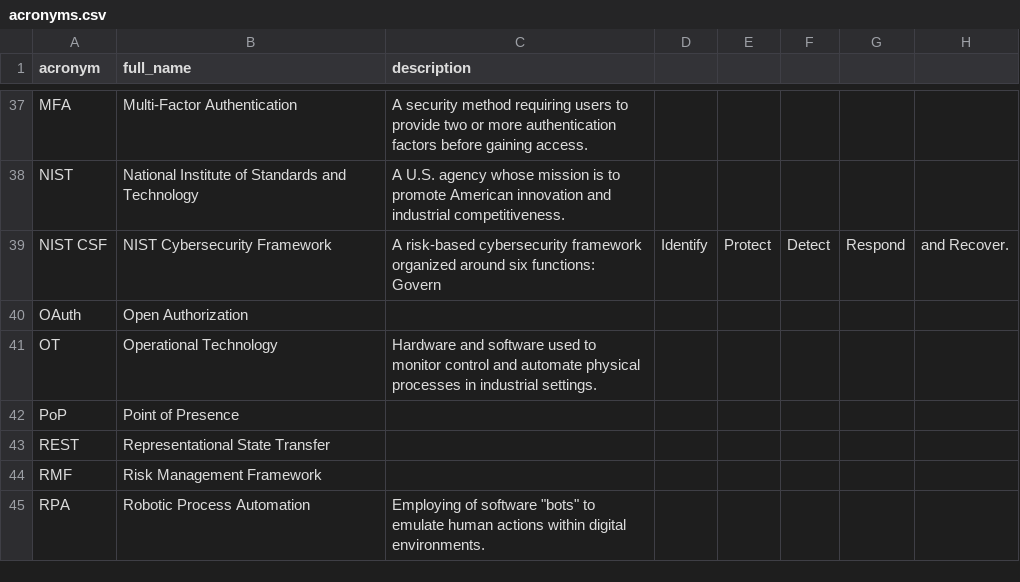
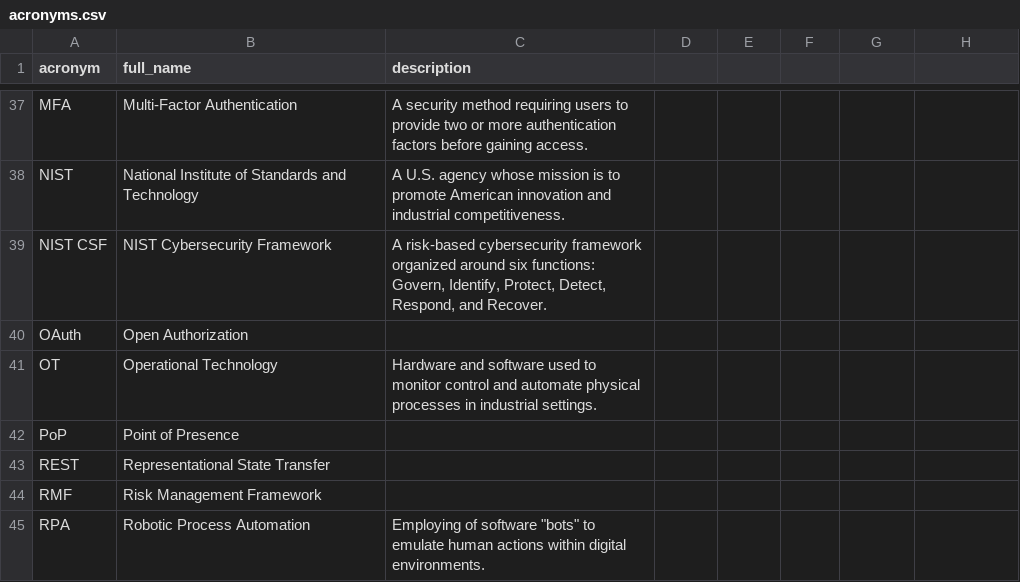
Before and after one commit to TristanTango73/acronym-flashcards, a CSV file: acronyms.csv, drawn as a sheet; only a part is shown, gaps mark what is left out.

Commit message:
Debug on commas

```diff
--- a/acronyms.csv
+++ b/acronyms.csv
@@ -38,3 +38,3 @@ MFA,Multi-Factor Authentication,A security method requiring users to provide two
 NIST,National Institute of Standards and Technology,A U.S. agency whose mission is to promote American innovation and industrial competitiveness.
-NIST CSF,NIST Cybersecurity Framework,A risk-based cybersecurity framework organized around six functions: Govern, Identify, Protect, Detect, Respond, and Recover.
+NIST CSF,NIST Cybersecurity Framework,"A risk-based cybersecurity framework organized around six functions: Govern, Identify, Protect, Detect, Respond, and Recover."
 OAuth,Open Authorization,
```
